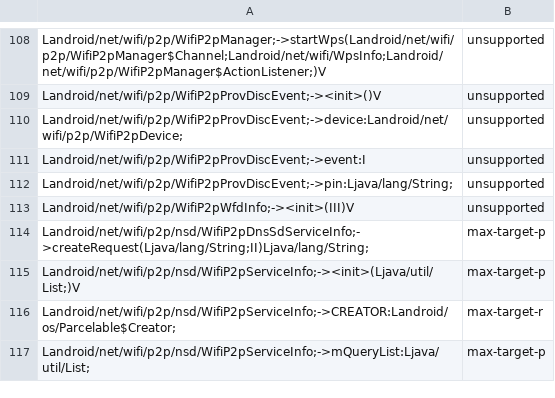
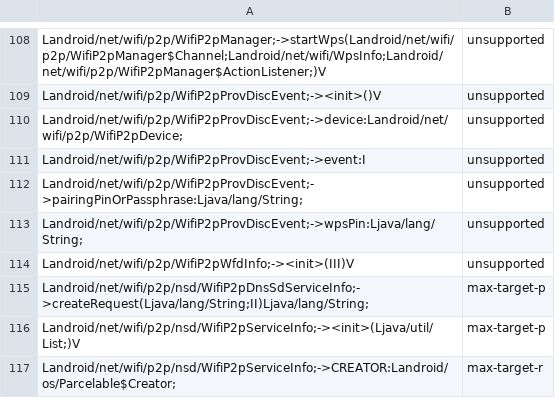
Before and after one commit to CodeLinaro-mirror/la_platform_prebuilts_module_sdk_Wifi, a CSV file: current/hiddenapi/annotation-flags.csv, drawn as a sheet; only a part is shown, gaps mark what is left out; the shorter side is filled out with more unchanged rows.

```diff
--- a/current/hiddenapi/annotation-flags.csv
+++ b/current/hiddenapi/annotation-flags.csv
@@ -111,3 +111,4 @@ Landroid/net/wifi/p2p/WifiP2pProvDiscEvent;->device:Landroid/net/wifi/p2p/WifiP2
 Landroid/net/wifi/p2p/WifiP2pProvDiscEvent;->event:I,unsupported
-Landroid/net/wifi/p2p/WifiP2pProvDiscEvent;->pin:Ljava/lang/String;,unsupported
+Landroid/net/wifi/p2p/WifiP2pProvDiscEvent;->pairingPinOrPassphrase:Ljava/lang/String;,unsupported
+Landroid/net/wifi/p2p/WifiP2pProvDiscEvent;->wpsPin:Ljava/lang/String;,unsupported
 Landroid/net/wifi/p2p/WifiP2pWfdInfo;-><init>(III)V,unsupported
```
Also changed, not shown: current/hiddenapi/index.csv, current/hiddenapi/metadata.csv, 16 other files.
